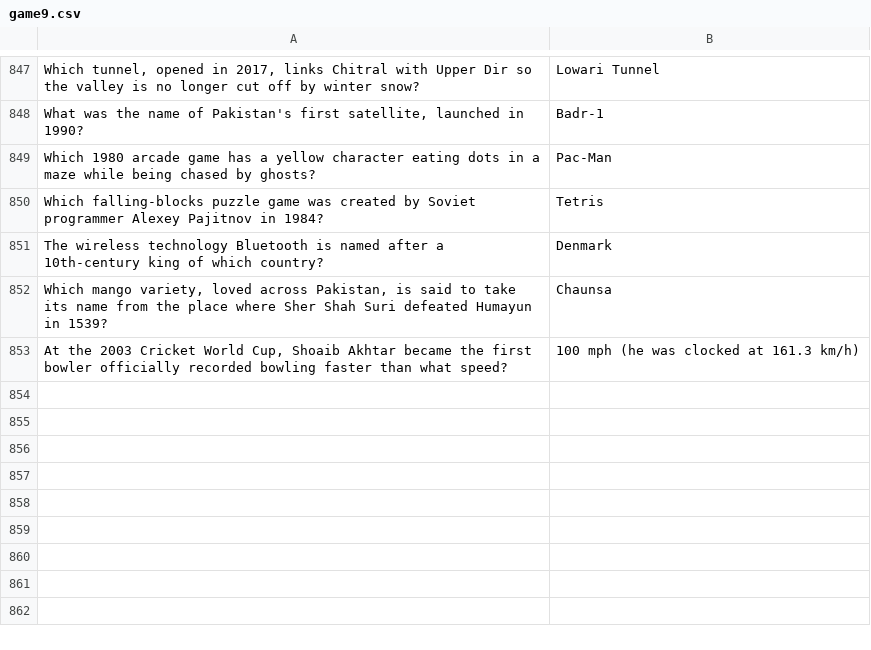
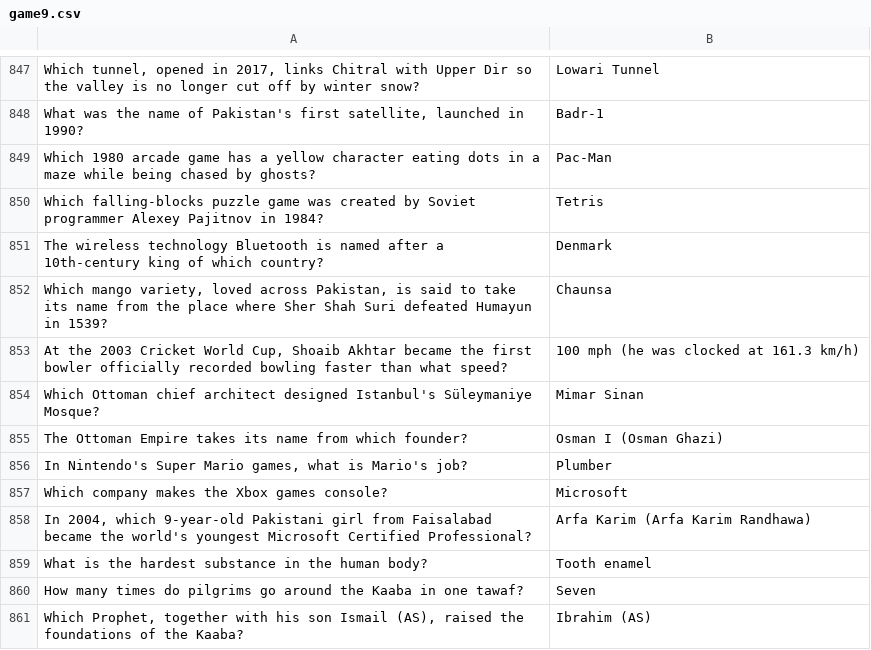
Before and after one commit to theshabab/jorbox, a CSV file: data/seed/data/game9.csv, drawn as a sheet; only a part is shown, gaps mark what is left out; the diff names each change by its address in the sheet, - before the commit and + after, or states it on an @@ line.

```diff
--- a/data/seed/data/game9.csv
+++ b/data/seed/data/game9.csv
+row 854: Which Ottoman chief architect designed Istanbul's Süleymaniye Mosque? | Mimar Sinan
+row 855: The Ottoman Empire takes its name from which founder? | Osman I (Osman Ghazi)
+row 856: In Nintendo's Super Mario games, what is Mario's job? | Plumber
+row 857: Which company makes the Xbox games console? | Microsoft
+row 858: In 2004, which 9-year-old Pakistani girl from Faisalabad became the world's youngest Microsoft Certified Professional? | Arfa Karim (Arfa Karim Randhawa)
+row 859: What is the hardest substance in the human body? | Tooth enamel
+row 860: How many times do pilgrims go around the Kaaba in one tawaf? | Seven
+row 861: Which Prophet, together with his son Ismail (AS), raised the foundations of the Kaaba? | Ibrahim (AS)
```
Also changed, not shown: data/seed/data/game1.csv, data/seed/data/game2.csv, 6 other files.
